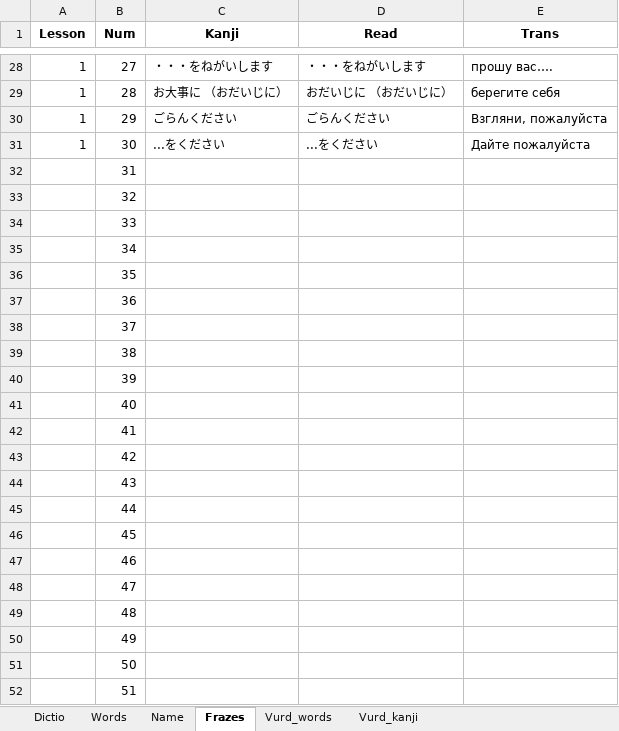
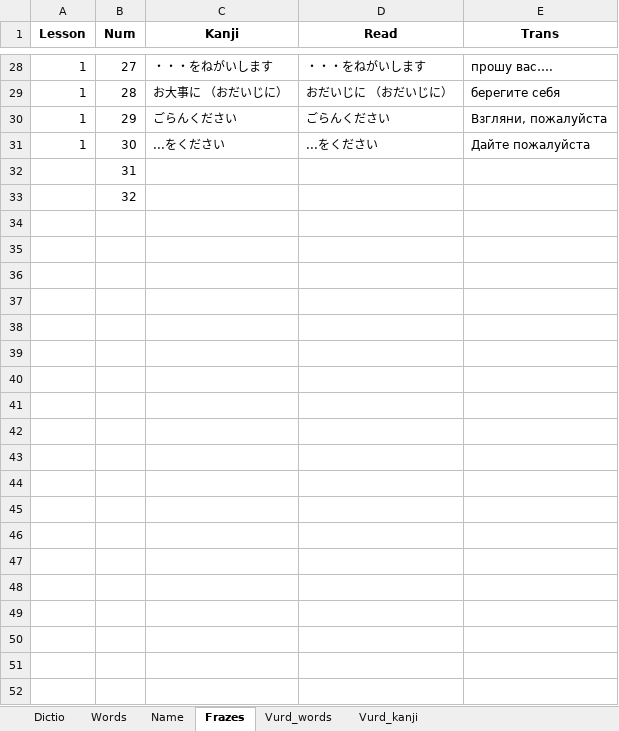
Before and after one commit to rin8351/Jap, an Excel workbook: J_e_all_my.xlsx, sheet Frazes, drawn as a sheet; only a part is shown, gaps mark what is left out; values as stored, in another font and other column widths than the file's, no borders; the diff covers the shown part only; the diff names each change by its address in the sheet, - before the commit and + after, or states it on an @@ line.

```diff
--- a/J_e_all_my.xlsx (sheet Frazes)
+++ b/J_e_all_my.xlsx (sheet Frazes)
-row 34:  | 33
-row 35:  | 34
-row 36:  | 35
-row 37:  | 36
-row 38:  | 37
-row 39:  | 38
-row 40:  | 39
-row 41:  | 40
-row 42:  | 41
-row 43:  | 42
-row 44:  | 43
-row 45:  | 44
-row 46:  | 45
-row 47:  | 46
-row 48:  | 47
-row 49:  | 48
-row 50:  | 49
-row 51:  | 50
-row 52:  | 51
```
Also changed, not shown: 949 removed rows elsewhere in this sheet, sheet Vurd_words, sheet Name, sheet Dictio, sheet Vurd_kanji, sheet Words, 5 other files.
